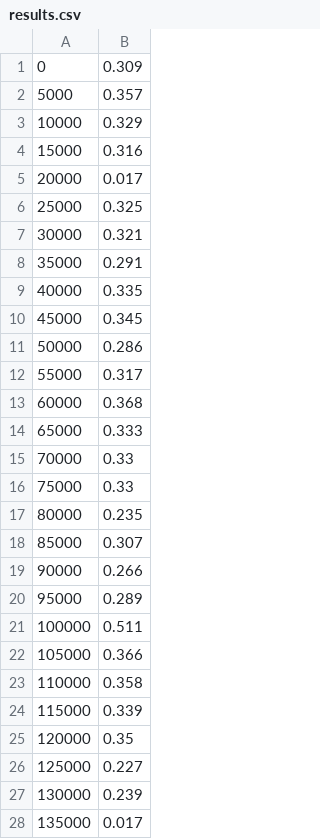
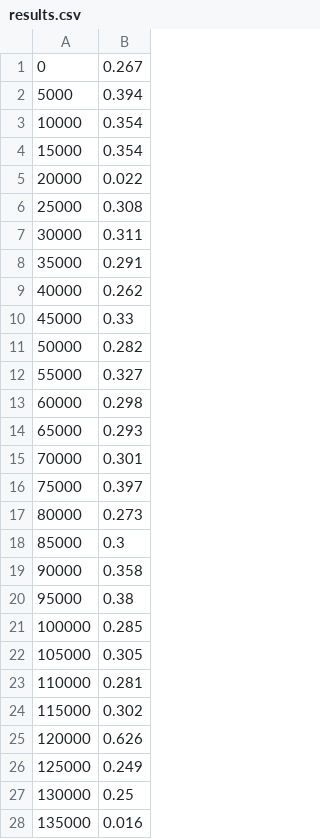
Before and after one commit to anthonyhseo/BarcodeHash, a CSV file: results.csv, drawn as a sheet; only a part is shown; the diff covers the shown part only.

```diff
--- a/results.csv
+++ b/results.csv
@@ -1,28 +1,28 @@
-0,0.309
-5000,0.357
-10000,0.329
-15000,0.316
-20000,0.017
-25000,0.325
-30000,0.321
+0,0.267
+5000,0.394
+10000,0.354
+15000,0.354
+20000,0.022
+25000,0.308
+30000,0.311
 35000,0.291
-40000,0.335
-45000,0.345
-50000,0.286
-55000,0.317
-60000,0.368
-65000,0.333
-70000,0.33
-75000,0.33
-80000,0.235
-85000,0.307
-90000,0.266
-95000,0.289
-100000,0.511
-105000,0.366
-110000,0.358
-115000,0.339
-120000,0.35
-125000,0.227
-130000,0.239
-135000,0.017
+40000,0.262
+45000,0.33
+50000,0.282
+55000,0.327
+60000,0.298
+65000,0.293
+70000,0.301
+75000,0.397
+80000,0.273
+85000,0.3
+90000,0.358
+95000,0.38
+100000,0.285
+105000,0.305
+110000,0.281
+115000,0.302
+120000,0.626
+125000,0.249
+130000,0.25
+135000,0.016
```
Also changed, not shown: 173 edited cells elsewhere in this file, 1 other file.
